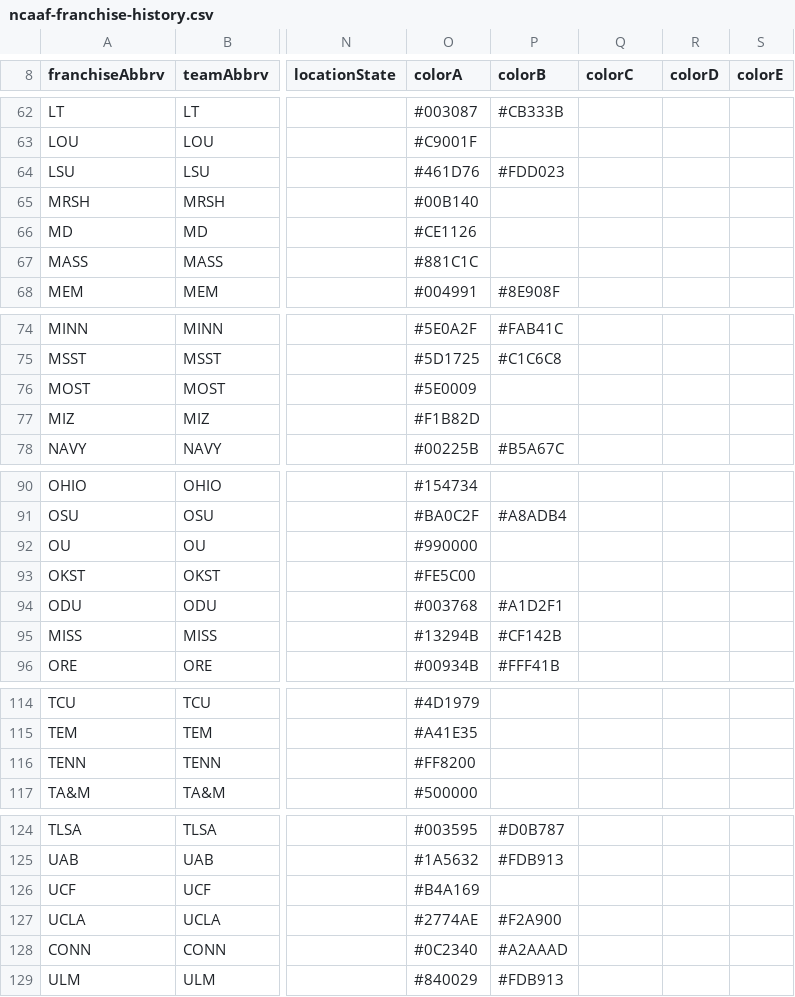
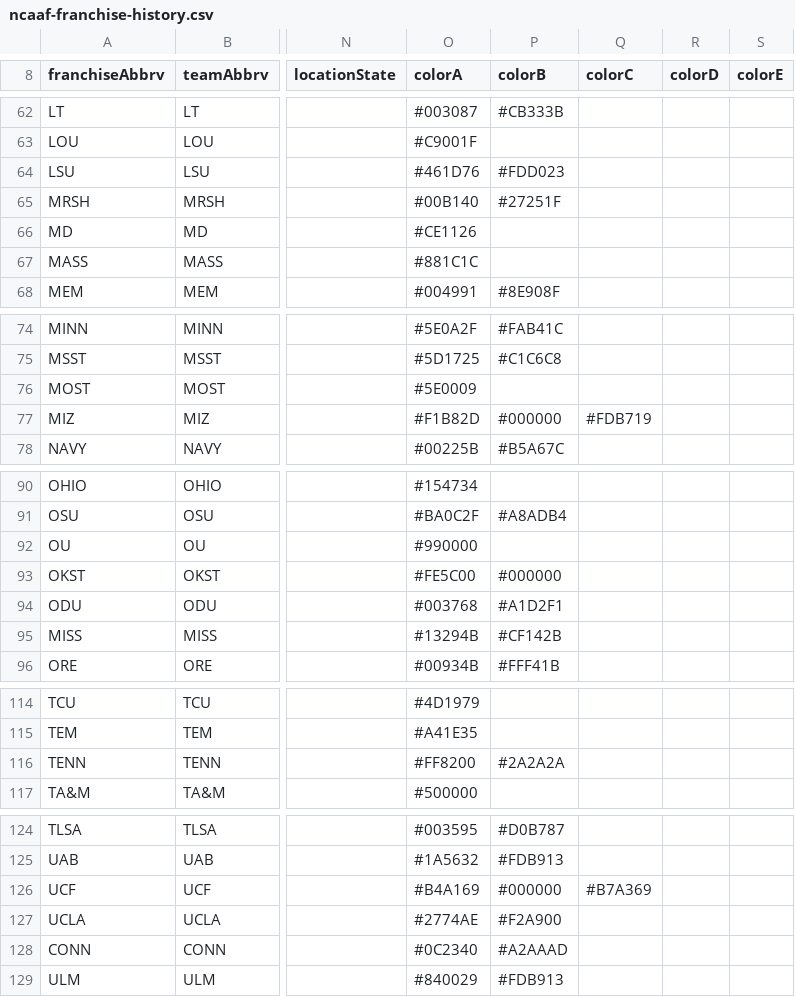
Before and after one commit to rptetzloff/are-they-sports, a CSV file: data/reference/ncaaf-franchise-history.csv, drawn as a sheet; only a part is shown, gaps mark what is left out; the diff covers the shown part only; the diff names each change by its address in the sheet, - before the commit and + after, or states it on an @@ line.

```diff
--- a/data/reference/ncaaf-franchise-history.csv
+++ b/data/reference/ncaaf-franchise-history.csv
-P65 (colorB): (empty)
+P65 (colorB): #27251F
-P77 (colorB): (empty)
+P77 (colorB): #000000
-Q77 (colorC): (empty)
+Q77 (colorC): #FDB719
-P93 (colorB): (empty)
+P93 (colorB): #000000
-P116 (colorB): (empty)
+P116 (colorB): #2A2A2A
-P126 (colorB): (empty)
+P126 (colorB): #000000
-Q126 (colorC): (empty)
+Q126 (colorC): #B7A369
```
Also changed, not shown: 14 edited cells elsewhere in this file, data/reference/ncaam-franchise-history.csv, data/reference/ncaaw-franchise-history.csv, 5 other files.
